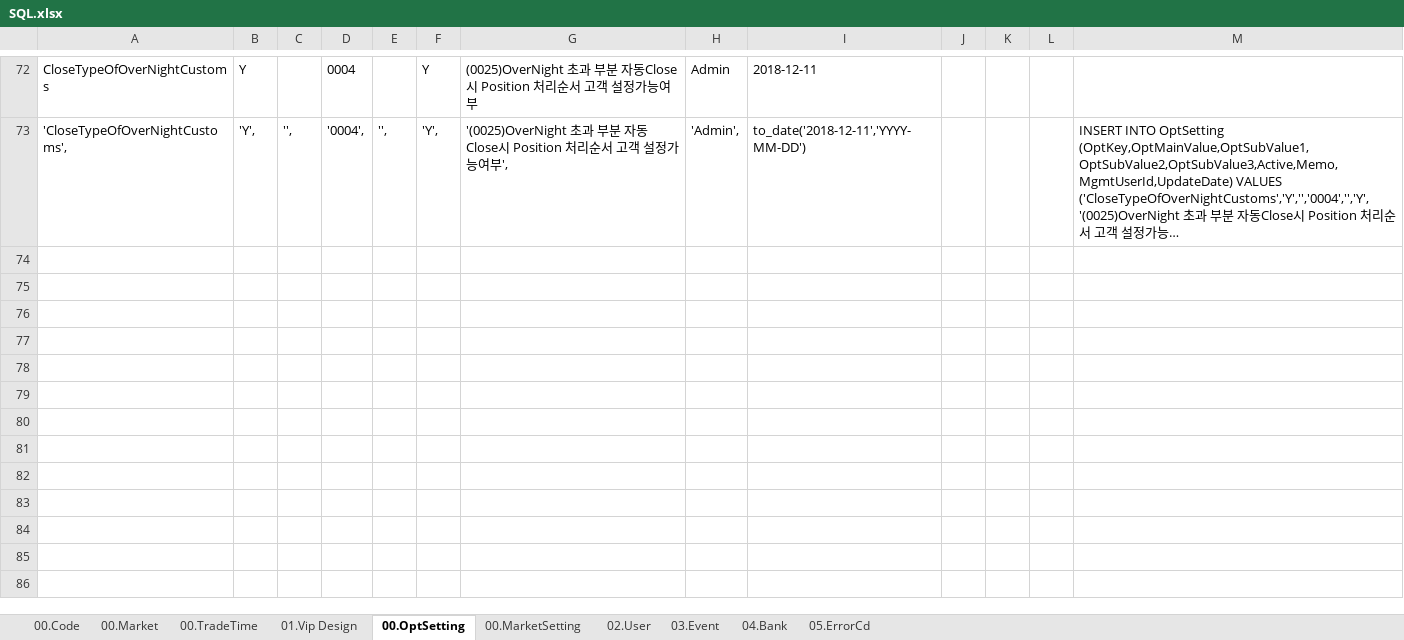
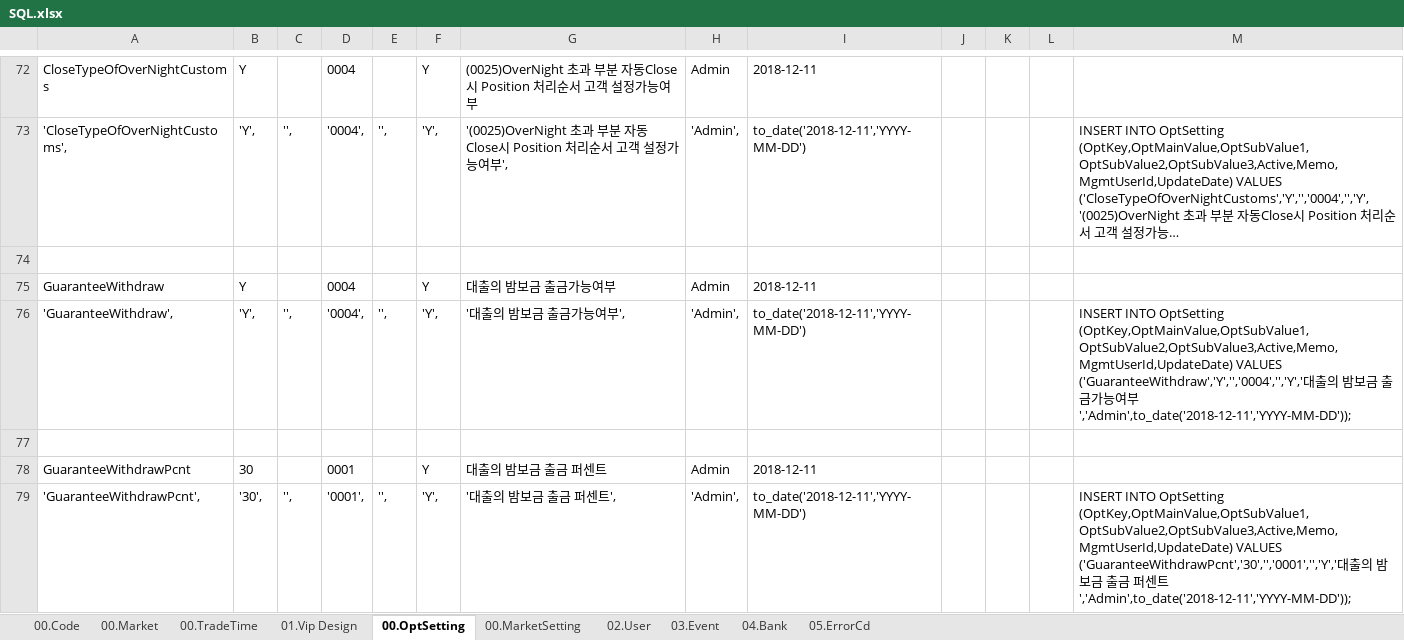
Before and after one commit to kylellbd/templates, an Excel workbook: sample/SQL.xlsx, sheet 00.OptSetting, drawn as a sheet; only a part is shown, gaps mark what is left out; long unchanged cells end in …; values as stored, in another font and other column widths than the file's, no borders; the diff names each change by its address in the sheet, - before the commit and + after, or states it on an @@ line.

```diff
--- a/sample/SQL.xlsx (sheet 00.OptSetting)
+++ b/sample/SQL.xlsx (sheet 00.OptSetting)
+row 74: (empty)
+row 75: GuaranteeWithdraw | Y |  | 0004 |  | Y | 대출의 밤보금 출금가능여부 | Admin | 2018-12-11
+row 76: 'GuaranteeWithdraw', | 'Y', | '', | '0004', | '', | 'Y', | '대출의 밤보금 출금가능여부', | 'Admin', | to_date('2018-12-11','YYYY-MM-DD') |  |  |  | INSERT INTO OptSetting (OptKey,OptMainValue,OptSubValue1,OptSubValue2,OptSubValue3,Active,Memo,MgmtUserId,UpdateDate) VALUES ('GuaranteeWithdraw','Y','','0004','','Y','대출의 밤보금 출금가능여부','Admin',to_date('2018-12-11','YYYY-MM-DD'));
+row 77: (empty)
+row 78: GuaranteeWithdrawPcnt | 30 |  | 0001 |  | Y | 대출의 밤보금 출금 퍼센트 | Admin | 2018-12-11
+row 79: 'GuaranteeWithdrawPcnt', | '30', | '', | '0001', | '', | 'Y', | '대출의 밤보금 출금 퍼센트', | 'Admin', | to_date('2018-12-11','YYYY-MM-DD') |  |  |  | INSERT INTO OptSetting (OptKey,OptMainValue,OptSubValue1,OptSubValue2,OptSubValue3,Active,Memo,MgmtUserId,UpdateDate) VALUES ('GuaranteeWithdrawPcnt','30','','0001','','Y','대출의 밤보금 출금 퍼센트','Admin',to_date('2018-12-11','YYYY-MM-DD'));
```
Also changed, not shown: sheet 00.Code.
